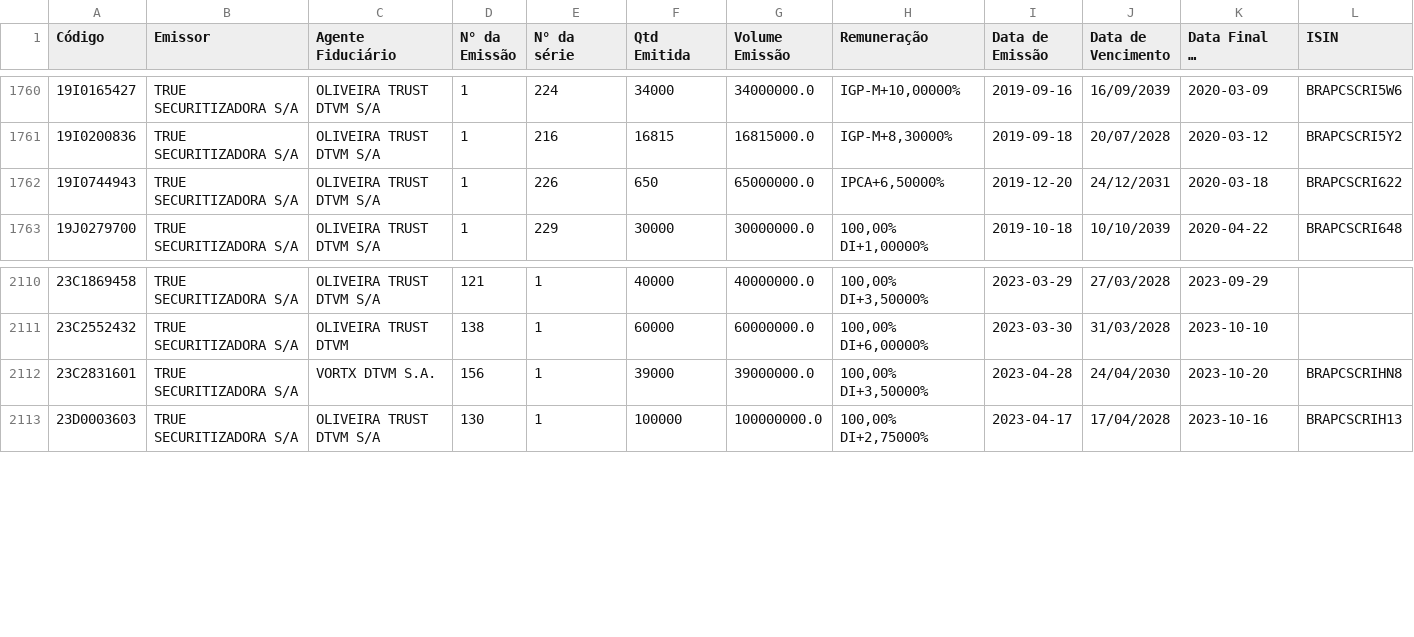
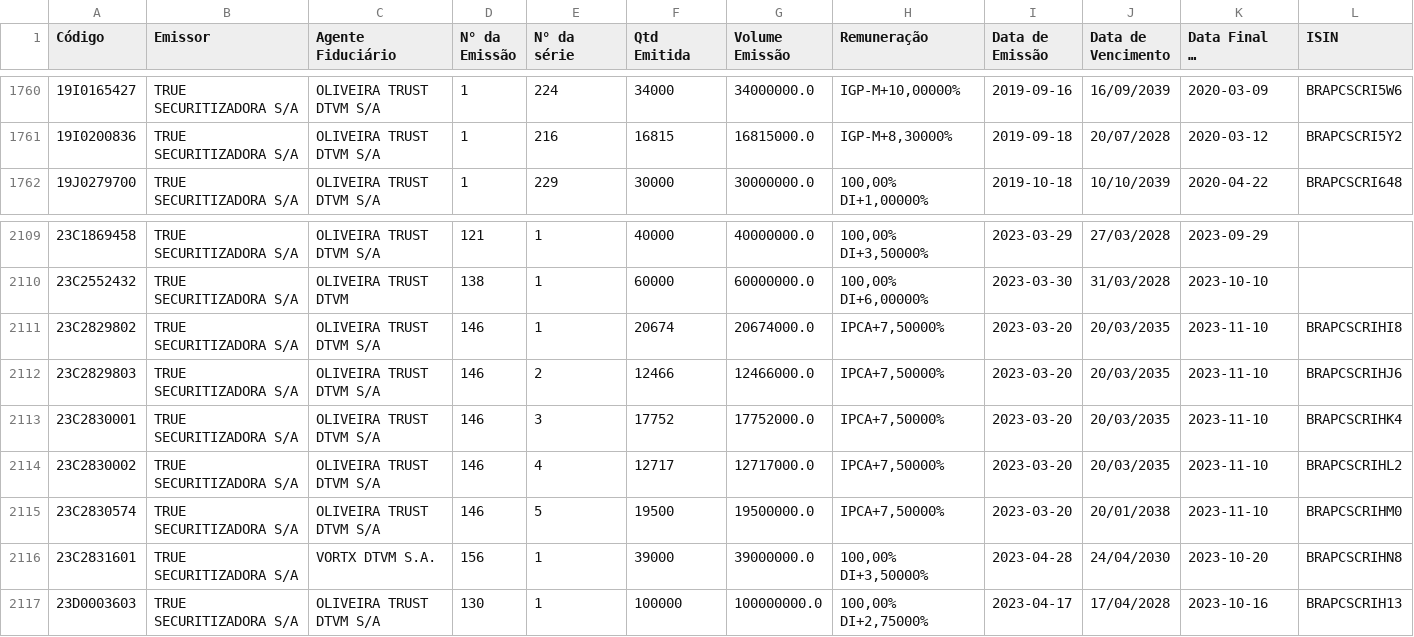
Before and after one commit to moderfla/scraper_cri_cetip, a CSV file: emissoes_cri.csv, drawn as a sheet; only a part is shown, gaps mark what is left out; long unchanged cells end in …; removed rows and columns are numbered as before the commit, all else as after; the diff names each change by its address in the sheet, - before the commit and + after, or states it on an @@ line.

```diff
--- a/emissoes_cri.csv
+++ b/emissoes_cri.csv
-row 1762: 19I0744943 | TRUE SECURITIZADORA S/A | OLIVEIRA TRUST DTVM S/A | 1 | 226 | 650 | 65000000.0 | IPCA+6,50000% | 2019-12-20 | 24/12/2031 | 2020-03-18 | BRAPCSCRI622
+row 2111: 23C2829802 | TRUE SECURITIZADORA S/A | OLIVEIRA TRUST DTVM S/A | 146 | 1 | 20674 | 20674000.0 | IPCA+7,50000% | 2023-03-20 | 20/03/2035 | 2023-11-10 | BRAPCSCRIHI8
+row 2112: 23C2829803 | TRUE SECURITIZADORA S/A | OLIVEIRA TRUST DTVM S/A | 146 | 2 | 12466 | 12466000.0 | IPCA+7,50000% | 2023-03-20 | 20/03/2035 | 2023-11-10 | BRAPCSCRIHJ6
+row 2113: 23C2830001 | TRUE SECURITIZADORA S/A | OLIVEIRA TRUST DTVM S/A | 146 | 3 | 17752 | 17752000.0 | IPCA+7,50000% | 2023-03-20 | 20/03/2035 | 2023-11-10 | BRAPCSCRIHK4
+row 2114: 23C2830002 | TRUE SECURITIZADORA S/A | OLIVEIRA TRUST DTVM S/A | 146 | 4 | 12717 | 12717000.0 | IPCA+7,50000% | 2023-03-20 | 20/03/2035 | 2023-11-10 | BRAPCSCRIHL2
+row 2115: 23C2830574 | TRUE SECURITIZADORA S/A | OLIVEIRA TRUST DTVM S/A | 146 | 5 | 19500 | 19500000.0 | IPCA+7,50000% | 2023-03-20 | 20/01/2038 | 2023-11-10 | BRAPCSCRIHM0
```
Also changed, not shown: 1 other file.
